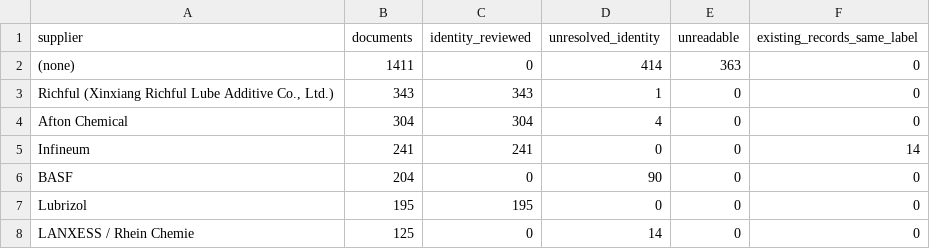
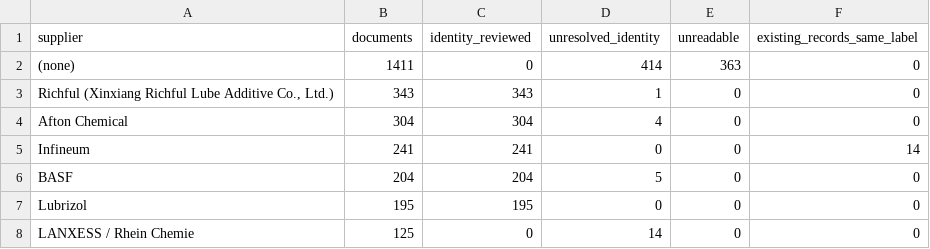
Before and after one commit to alaaahmadd182-lab/Smart-formulator-project, a CSV file: dataset_preparation_2026-11-14/tables/supplier_register.csv, drawn as a sheet; only a part is shown.

```diff
--- a/dataset_preparation_2026-11-14/tables/supplier_register.csv
+++ b/dataset_preparation_2026-11-14/tables/supplier_register.csv
@@ -5,3 +5,3 @@ Afton Chemical,304,304,4,0,0
 Infineum,241,241,0,0,14
-BASF,204,0,90,0,0
+BASF,204,204,5,0,0
 Lubrizol,195,195,0,0,0
```
Also changed, not shown: 6 other files.
